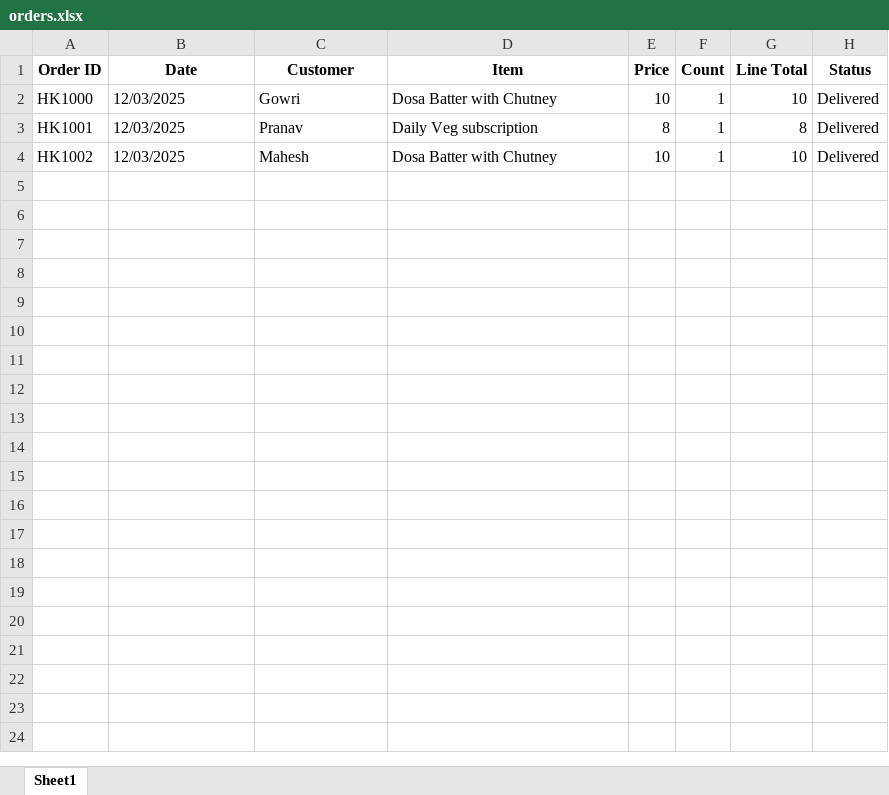
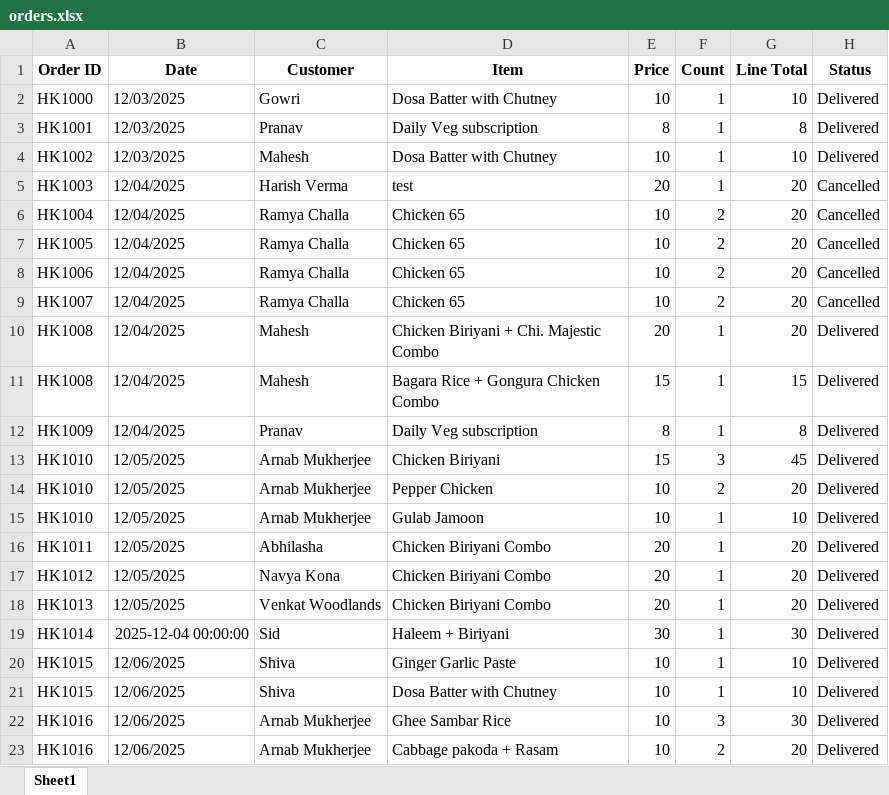
Before and after one commit to ramyahverma/Harryskitchen, an Excel workbook: orders.xlsx, sheet Sheet1, drawn as a sheet; only a part is shown; values as stored, in another font and other column widths than the file's, no borders; the diff covers the shown part only; the diff names each change by its address in the sheet, - before the commit and + after, or states it on an @@ line.

Commit message:
new page with monthly_summary addedd

```diff
--- a/orders.xlsx (sheet Sheet1)
+++ b/orders.xlsx (sheet Sheet1)
+row 5: HK1003 | 12/04/2025 | Harish Verma | test | 20 | 1 | 20 | Cancelled
+row 6: HK1004 | 12/04/2025 | Ramya Challa | Chicken 65 | 10 | 2 | 20 | Cancelled
+row 7: HK1005 | 12/04/2025 | Ramya Challa | Chicken 65 | 10 | 2 | 20 | Cancelled
+row 8: HK1006 | 12/04/2025 | Ramya Challa | Chicken 65 | 10 | 2 | 20 | Cancelled
+row 9: HK1007 | 12/04/2025 | Ramya Challa | Chicken 65 | 10 | 2 | 20 | Cancelled
+row 10: HK1008 | 12/04/2025 | Mahesh | Chicken Biriyani + Chi. Majestic Combo | 20 | 1 | 20 | Delivered
+row 11: HK1008 | 12/04/2025 | Mahesh | Bagara Rice + Gongura Chicken Combo | 15 | 1 | 15 | Delivered
+row 12: HK1009 | 12/04/2025 | Pranav | Daily Veg subscription | 8 | 1 | 8 | Delivered
+row 13: HK1010 | 12/05/2025 | Arnab Mukherjee | Chicken Biriyani | 15 | 3 | 45 | Delivered
+row 14: HK1010 | 12/05/2025 | Arnab Mukherjee | Pepper Chicken | 10 | 2 | 20 | Delivered
+row 15: HK1010 | 12/05/2025 | Arnab Mukherjee | Gulab Jamoon | 10 | 1 | 10 | Delivered
+row 16: HK1011 | 12/05/2025 | Abhilasha | Chicken Biriyani Combo | 20 | 1 | 20 | Delivered
+row 17: HK1012 | 12/05/2025 | Navya Kona | Chicken Biriyani Combo | 20 | 1 | 20 | Delivered
+row 18: HK1013 | 12/05/2025 | Venkat Woodlands | Chicken Biriyani Combo | 20 | 1 | 20 | Delivered
+row 19: HK1014 | 2025-12-04 00:00:00 | Sid | Haleem + Biriyani | 30 | 1 | 30 | Delivered
+row 20: HK1015 | 12/06/2025 | Shiva | Ginger Garlic Paste | 10 | 1 | 10 | Delivered
+row 21: HK1015 | 12/06/2025 | Shiva | Dosa Batter with Chutney | 10 | 1 | 10 | Delivered
+row 22: HK1016 | 12/06/2025 | Arnab Mukherjee | Ghee Sambar Rice | 10 | 3 | 30 | Delivered
+row 23: HK1016 | 12/06/2025 | Arnab Mukherjee | Cabbage pakoda + Rasam | 10 | 2 | 20 | Delivered
```
Also changed, not shown: 26 added rows elsewhere in this sheet, 22 other files.
